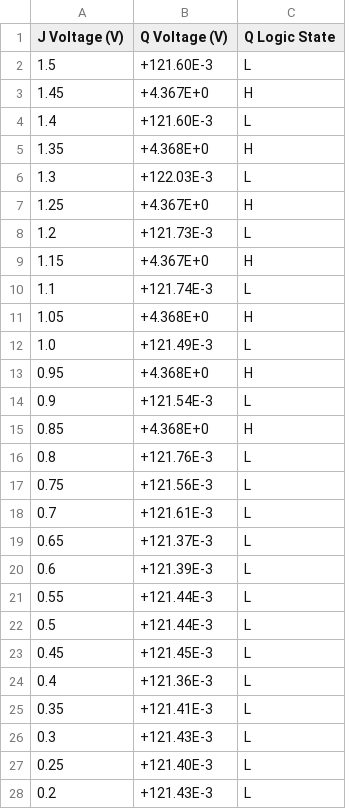
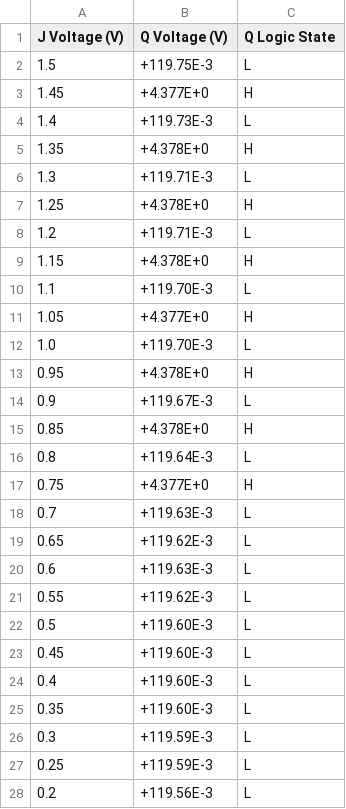
Before and after one commit to JorgeBec/flipflop_characterization_project, a CSV file: voltage_descending_sweep_results.csv, drawn as a sheet; only a part is shown; the diff covers the shown part only.

```diff
--- a/voltage_descending_sweep_results.csv
+++ b/voltage_descending_sweep_results.csv
@@ -1,28 +1,28 @@
 J Voltage (V),Q Voltage (V),Q Logic State
-1.5,+121.60E-3,L
-1.45,+4.367E+0,H
-1.4,+121.60E-3,L
-1.35,+4.368E+0,H
-1.3,+122.03E-3,L
-1.25,+4.367E+0,H
-1.2,+121.73E-3,L
-1.15,+4.367E+0,H
-1.1,+121.74E-3,L
-1.05,+4.368E+0,H
-1.0,+121.49E-3,L
-0.95,+4.368E+0,H
-0.9,+121.54E-3,L
-0.85,+4.368E+0,H
-0.8,+121.76E-3,L
-0.75,+121.56E-3,L
-0.7,+121.61E-3,L
-0.65,+121.37E-3,L
-0.6,+121.39E-3,L
-0.55,+121.44E-3,L
-0.5,+121.44E-3,L
-0.45,+121.45E-3,L
-0.4,+121.36E-3,L
-0.35,+121.41E-3,L
-0.3,+121.43E-3,L
-0.25,+121.40E-3,L
-0.2,+121.43E-3,L
+1.5,+119.75E-3,L
+1.45,+4.377E+0,H
+1.4,+119.73E-3,L
+1.35,+4.378E+0,H
+1.3,+119.71E-3,L
+1.25,+4.378E+0,H
+1.2,+119.71E-3,L
+1.15,+4.378E+0,H
+1.1,+119.70E-3,L
+1.05,+4.377E+0,H
+1.0,+119.70E-3,L
+0.95,+4.378E+0,H
+0.9,+119.67E-3,L
+0.85,+4.378E+0,H
+0.8,+119.64E-3,L
+0.75,+4.377E+0,H
+0.7,+119.63E-3,L
+0.65,+119.62E-3,L
+0.6,+119.63E-3,L
+0.55,+119.62E-3,L
+0.5,+119.60E-3,L
+0.45,+119.60E-3,L
+0.4,+119.60E-3,L
+0.35,+119.60E-3,L
+0.3,+119.59E-3,L
+0.25,+119.59E-3,L
+0.2,+119.56E-3,L
```
Also changed, not shown: 4 edited cells elsewhere in this file, channel1_capture.csv, channel2_capture.csv, 11 other files.
